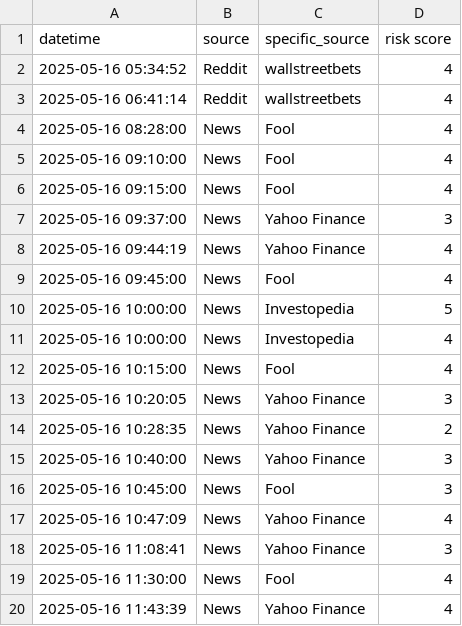
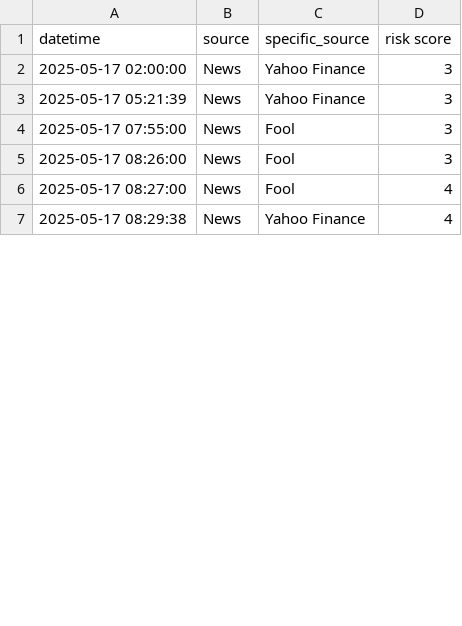
Before and after one commit to ksenijav03/test-finrl-deepseek-stock-prediction, a CSV file: sentiment/temp/date_risk.csv, drawn as a sheet; only a part is shown; the diff covers the shown part only.

```diff
--- a/sentiment/temp/date_risk.csv
+++ b/sentiment/temp/date_risk.csv
@@ -1,20 +1,7 @@
 datetime,source,specific_source,risk score
-2025-05-16 05:34:52,Reddit,wallstreetbets,4
-2025-05-16 06:41:14,Reddit,wallstreetbets,4
-2025-05-16 08:28:00,News,Fool,4
-2025-05-16 09:10:00,News,Fool,4
-2025-05-16 09:15:00,News,Fool,4
-2025-05-16 09:37:00,News,Yahoo Finance,3
-2025-05-16 09:44:19,News,Yahoo Finance,4
-2025-05-16 09:45:00,News,Fool,4
-2025-05-16 10:00:00,News,Investopedia,5
-2025-05-16 10:00:00,News,Investopedia,4
-2025-05-16 10:15:00,News,Fool,4
-2025-05-16 10:20:05,News,Yahoo Finance,3
-2025-05-16 10:28:35,News,Yahoo Finance,2
-2025-05-16 10:40:00,News,Yahoo Finance,3
-2025-05-16 10:45:00,News,Fool,3
-2025-05-16 10:47:09,News,Yahoo Finance,4
-2025-05-16 11:08:41,News,Yahoo Finance,3
-2025-05-16 11:30:00,News,Fool,4
-2025-05-16 11:43:39,News,Yahoo Finance,4
+2025-05-17 02:00:00,News,Yahoo Finance,3
+2025-05-17 05:21:39,News,Yahoo Finance,3
+2025-05-17 07:55:00,News,Fool,3
+2025-05-17 08:26:00,News,Fool,3
+2025-05-17 08:27:00,News,Fool,4
+2025-05-17 08:29:38,News,Yahoo Finance,4
```
Also changed, not shown: 1 added row, 25 removed rows and 26 edited cells elsewhere in this file, sentiment/aggregated_risk_scores.csv, 1 other file.
